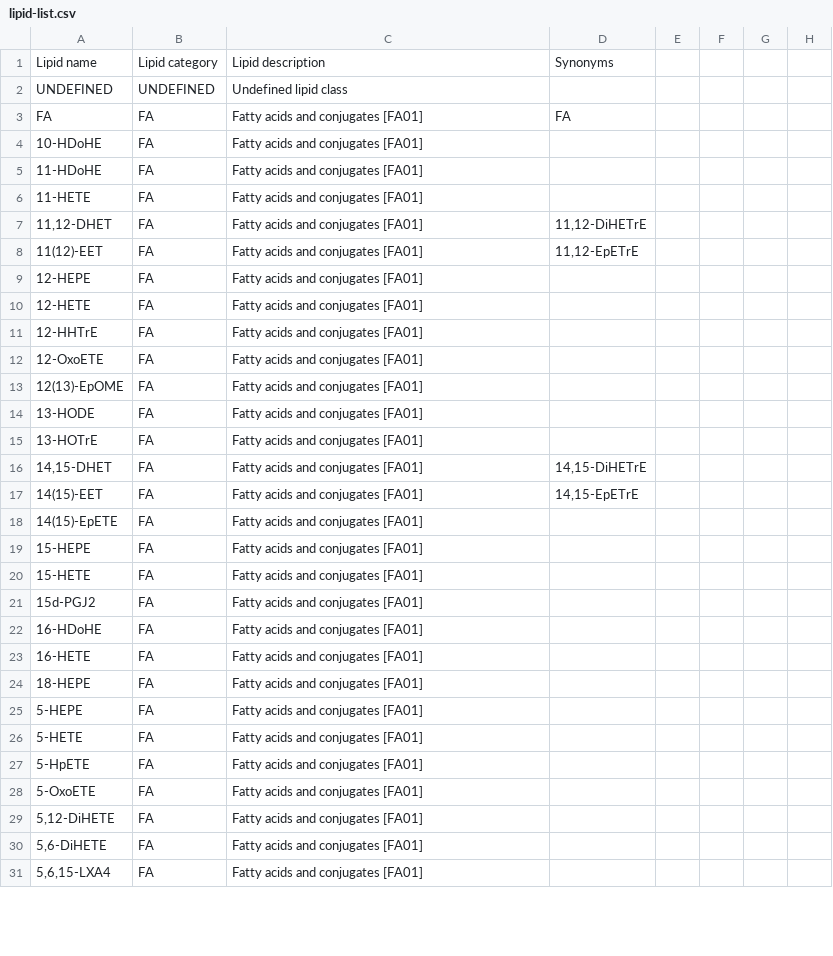
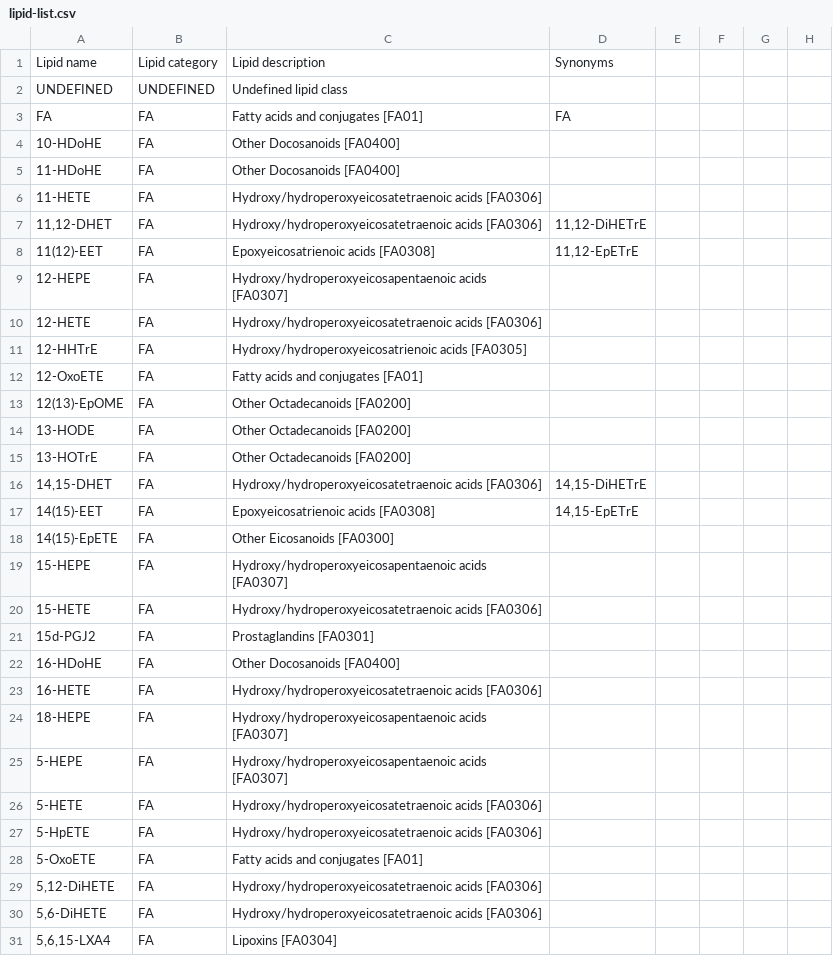
Before and after one commit to lifs-tools/rgoslin-old, a CSV file: lipid-list.csv, drawn as a sheet; only a part is shown; the diff covers the shown part only.

Commit message:
Update LipidMaps classes for mediators.

```diff
--- a/lipid-list.csv
+++ b/lipid-list.csv
@@ -3,29 +3,29 @@ UNDEFINED,UNDEFINED,Undefined lipid class,,,,,
 FA,FA,Fatty acids and conjugates [FA01],FA,,,,
-10-HDoHE,FA,Fatty acids and conjugates [FA01],,,,,
-11-HDoHE,FA,Fatty acids and conjugates [FA01],,,,,
-11-HETE,FA,Fatty acids and conjugates [FA01],,,,,
-"11,12-DHET",FA,Fatty acids and conjugates [FA01],"11,12-DiHETrE",,,,
-11(12)-EET,FA,Fatty acids and conjugates [FA01],"11,12-EpETrE",,,,
-12-HEPE,FA,Fatty acids and conjugates [FA01],,,,,
-12-HETE,FA,Fatty acids and conjugates [FA01],,,,,
-12-HHTrE,FA,Fatty acids and conjugates [FA01],,,,,
+10-HDoHE,FA,Other Docosanoids [FA0400],,,,,
+11-HDoHE,FA,Other Docosanoids [FA0400],,,,,
+11-HETE,FA,Hydroxy/hydroperoxyeicosatetraenoic acids [FA0306],,,,,
+"11,12-DHET",FA,Hydroxy/hydroperoxyeicosatetraenoic acids [FA0306],"11,12-DiHETrE",,,,
+11(12)-EET,FA,Epoxyeicosatrienoic acids [FA0308],"11,12-EpETrE",,,,
+12-HEPE,FA,Hydroxy/hydroperoxyeicosapentaenoic acids [FA0307],,,,,
+12-HETE,FA,Hydroxy/hydroperoxyeicosatetraenoic acids [FA0306],,,,,
+12-HHTrE,FA,Hydroxy/hydroperoxyeicosatrienoic acids [FA0305],,,,,
 12-OxoETE,FA,Fatty acids and conjugates [FA01],,,,,
-12(13)-EpOME,FA,Fatty acids and conjugates [FA01],,,,,
-13-HODE,FA,Fatty acids and conjugates [FA01],,,,,
-13-HOTrE,FA,Fatty acids and conjugates [FA01],,,,,
-"14,15-DHET",FA,Fatty acids and conjugates [FA01],"14,15-DiHETrE",,,,
-14(15)-EET,FA,Fatty acids and conjugates [FA01],"14,15-EpETrE",,,,
-14(15)-EpETE,FA,Fatty acids and conjugates [FA01],,,,,
-15-HEPE,FA,Fatty acids and conjugates [FA01],,,,,
-15-HETE,FA,Fatty acids and conjugates [FA01],,,,,
-15d-PGJ2,FA,Fatty acids and conjugates [FA01],,,,,
-16-HDoHE,FA,Fatty acids and conjugates [FA01],,,,,
-16-HETE,FA,Fatty acids and conjugates [FA01],,,,,
-18-HEPE,FA,Fatty acids and conjugates [FA01],,,,,
-5-HEPE,FA,Fatty acids and conjugates [FA01],,,,,
-5-HETE,FA,Fatty acids and conjugates [FA01],,,,,
-5-HpETE,FA,Fatty acids and conjugates [FA01],,,,,
+12(13)-EpOME,FA,Other Octadecanoids [FA0200],,,,,
+13-HODE,FA,Other Octadecanoids [FA0200],,,,,
+13-HOTrE,FA,Other Octadecanoids [FA0200],,,,,
+"14,15-DHET",FA,Hydroxy/hydroperoxyeicosatetraenoic acids [FA0306],"14,15-DiHETrE",,,,
+14(15)-EET,FA,Epoxyeicosatrienoic acids [FA0308],"14,15-EpETrE",,,,
+14(15)-EpETE,FA,Other Eicosanoids [FA0300],,,,,
+15-HEPE,FA,Hydroxy/hydroperoxyeicosapentaenoic acids [FA0307],,,,,
+15-HETE,FA,Hydroxy/hydroperoxyeicosatetraenoic acids [FA0306],,,,,
+15d-PGJ2,FA,Prostaglandins [FA0301],,,,,
+16-HDoHE,FA,Other Docosanoids [FA0400],,,,,
+16-HETE,FA,Hydroxy/hydroperoxyeicosatetraenoic acids [FA0306],,,,,
+18-HEPE,FA,Hydroxy/hydroperoxyeicosapentaenoic acids [FA0307],,,,,
+5-HEPE,FA,Hydroxy/hydroperoxyeicosapentaenoic acids [FA0307],,,,,
+5-HETE,FA,Hydroxy/hydroperoxyeicosatetraenoic acids [FA0306],,,,,
+5-HpETE,FA,Hydroxy/hydroperoxyeicosatetraenoic acids [FA0306],,,,,
 5-OxoETE,FA,Fatty acids and conjugates [FA01],,,,,
-"5,12-DiHETE",FA,Fatty acids and conjugates [FA01],,,,,
-"5,6-DiHETE",FA,Fatty acids and conjugates [FA01],,,,,
-"5,6,15-LXA4",FA,Fatty acids and conjugates [FA01],,,,,
+"5,12-DiHETE",FA,Hydroxy/hydroperoxyeicosatetraenoic acids [FA0306],,,,,
+"5,6-DiHETE",FA,Hydroxy/hydroperoxyeicosatetraenoic acids [FA0306],,,,,
+"5,6,15-LXA4",FA,Lipoxins [FA0304],,,,,
```
Also changed, not shown: 2 added rows and 32 edited cells elsewhere in this file.
